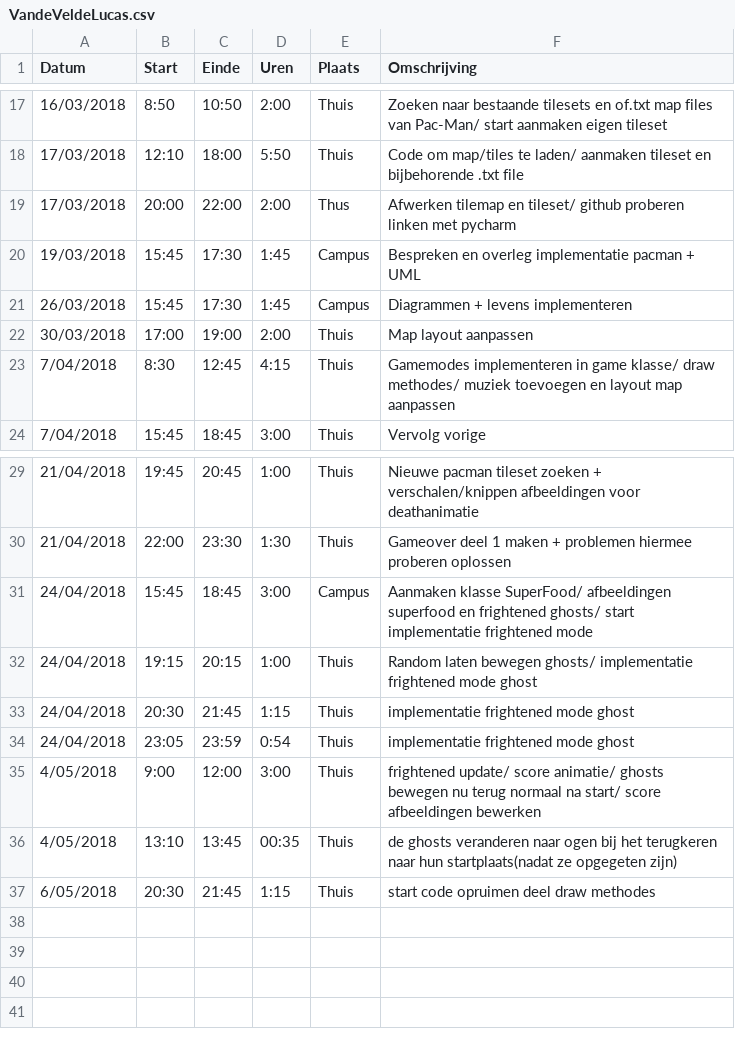
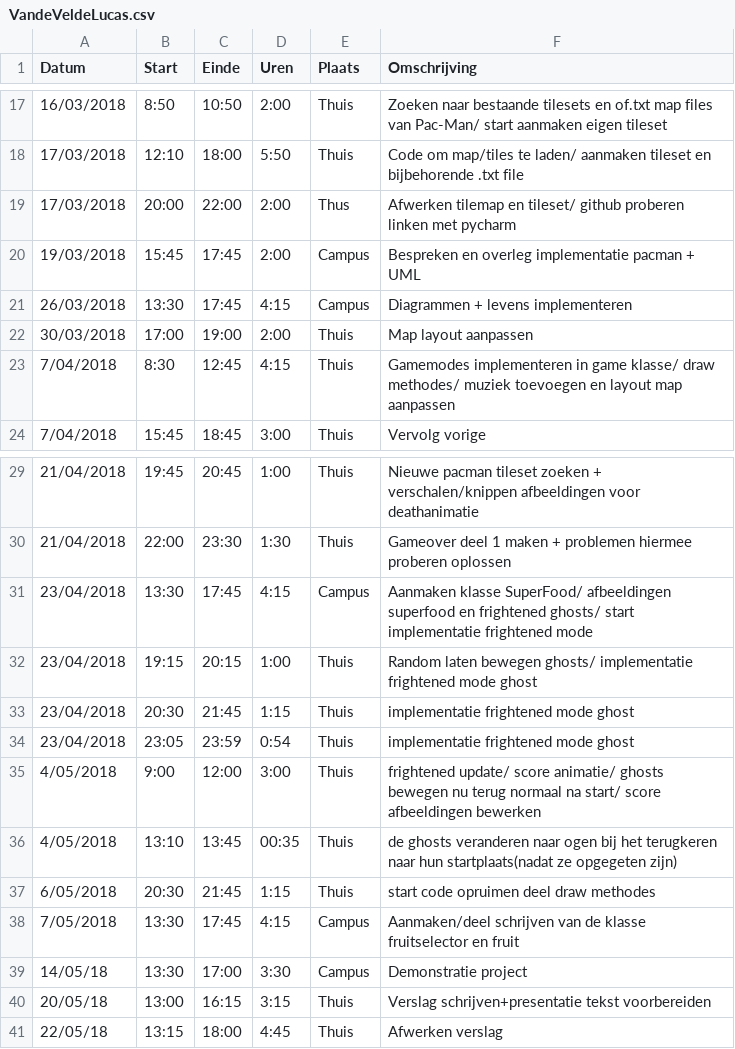
Before and after one commit to AvPelli/pacman_python, a CSV file: logboeken/VandeVeldeLucas.csv, drawn as a sheet; only a part is shown, gaps mark what is left out; the diff names each change by its address in the sheet, - before the commit and + after, or states it on an @@ line.

Commit message:
update logboek

```diff
--- a/logboeken/VandeVeldeLucas.csv
+++ b/logboeken/VandeVeldeLucas.csv
-C20:C21 (Einde): 17:30
+C20:C21 (Einde): 17:45
-D20 (Uren): 1:45
+D20 (Uren): 2:00
-B21 (Start): 15:45
+B21 (Start): 13:30
-D21 (Uren): 1:45
+D21 (Uren): 4:15
-A31:A34 (Datum): 24/04/2018
+A31:A34 (Datum): 23/04/2018
-B31 (Start): 15:45
+B31 (Start): 13:30
-C31 (Einde): 18:45
+C31 (Einde): 17:45
-D31 (Uren): 3:00
+D31 (Uren): 4:15
+row 38: 7/05/2018 | 13:30 | 17:45 | 4:15 | Campus | Aanmaken/deel schrijven van de klasse fruitselector en fruit
+row 39: 14/05/18 | 13:30 | 17:00 | 3:30 | Campus | Demonstratie project
+row 40: 20/05/18 | 13:00 | 16:15 | 3:15 | Thuis | Verslag schrijven+presentatie tekst voorbereiden
+row 41: 22/05/18 | 13:15 | 18:00 | 4:45 | Thuis | Afwerken verslag
```
